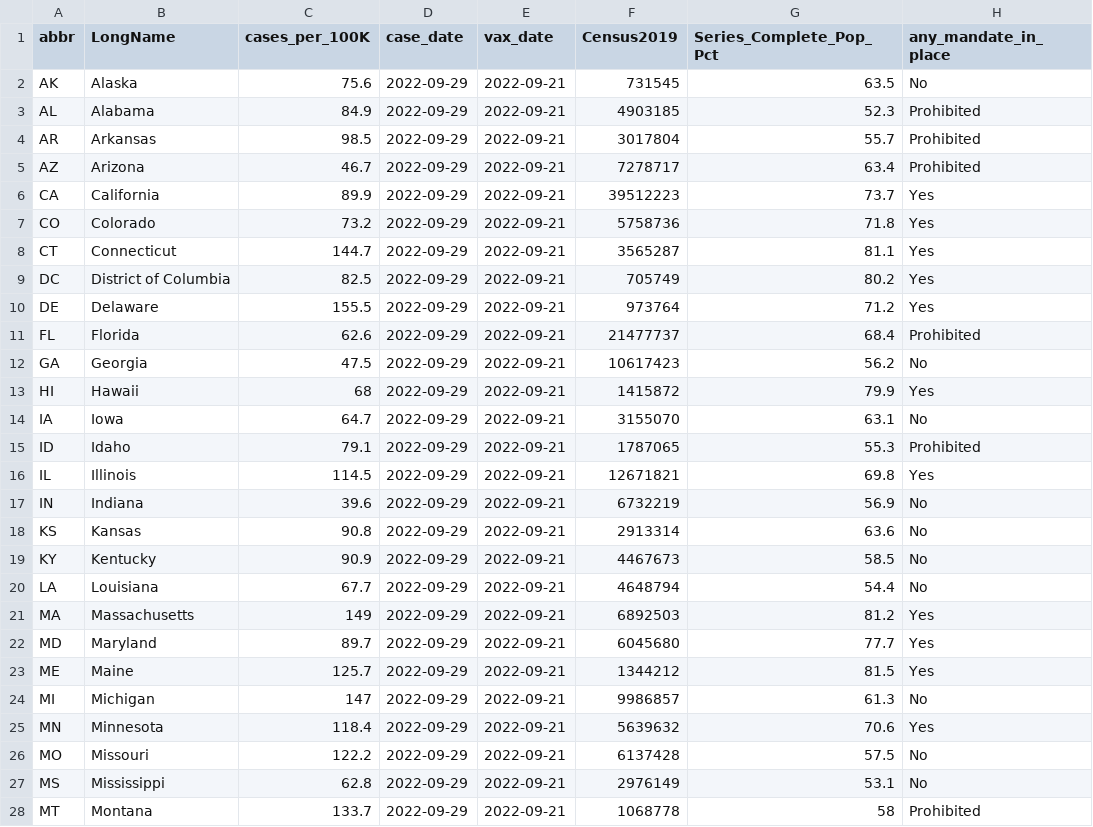
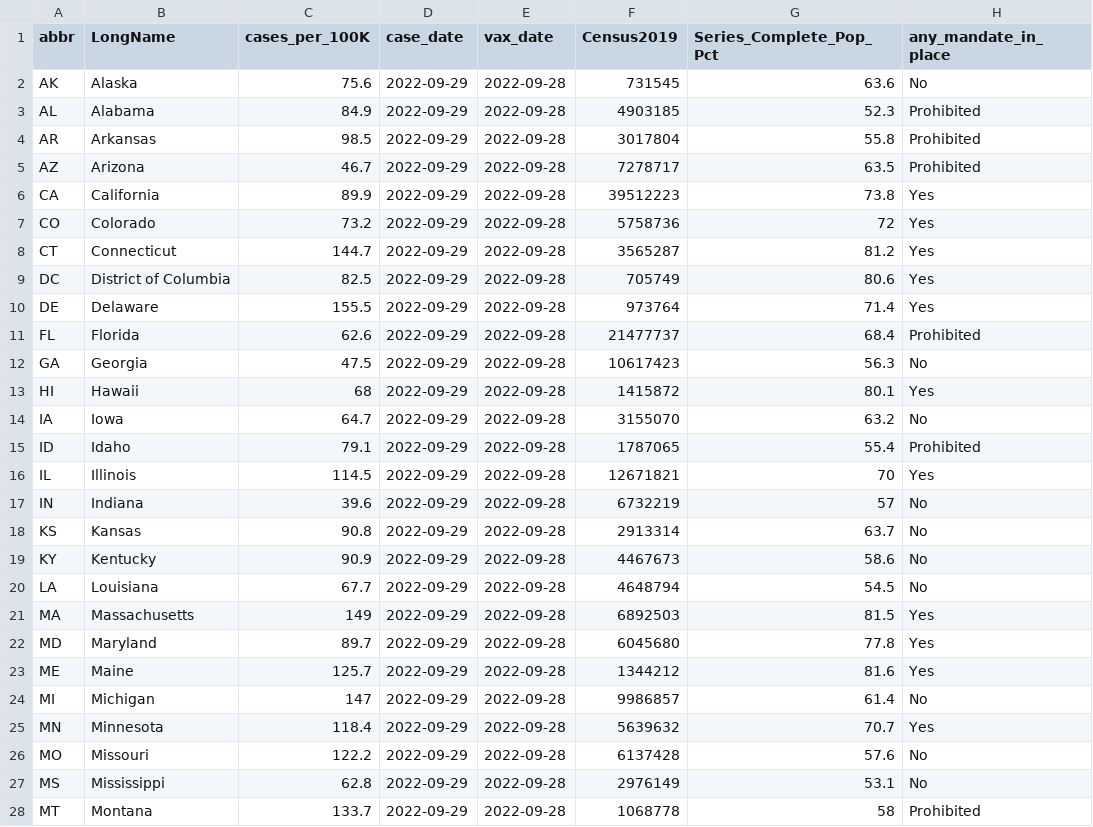
Before and after one commit to Dotdash-Data-Journalism/2021_2022_VWH_covid_vax_travel_maps, a CSV file: visualizations/cdcFull.csv, drawn as a sheet; only a part is shown; the diff covers the shown part only; the diff names each change by its address in the sheet, - before the commit and + after, or states it on an @@ line.

```diff
--- a/visualizations/cdcFull.csv
+++ b/visualizations/cdcFull.csv
-E2:E28 (vax_date): 2022-09-21
+E2:E28 (vax_date): 2022-09-28
-G2 (Series_Complete_Pop_Pct): 63.5
+G2 (Series_Complete_Pop_Pct): 63.6
-G4 (Series_Complete_Pop_Pct): 55.7
+G4 (Series_Complete_Pop_Pct): 55.8
-G5 (Series_Complete_Pop_Pct): 63.4
+G5 (Series_Complete_Pop_Pct): 63.5
-G6 (Series_Complete_Pop_Pct): 73.7
+G6 (Series_Complete_Pop_Pct): 73.8
-G7 (Series_Complete_Pop_Pct): 71.8
+G7 (Series_Complete_Pop_Pct): 72
-G8 (Series_Complete_Pop_Pct): 81.1
+G8 (Series_Complete_Pop_Pct): 81.2
-G9 (Series_Complete_Pop_Pct): 80.2
+G9 (Series_Complete_Pop_Pct): 80.6
-G10 (Series_Complete_Pop_Pct): 71.2
+G10 (Series_Complete_Pop_Pct): 71.4
-G12 (Series_Complete_Pop_Pct): 56.2
+G12 (Series_Complete_Pop_Pct): 56.3
-G13 (Series_Complete_Pop_Pct): 79.9
+G13 (Series_Complete_Pop_Pct): 80.1
-G14 (Series_Complete_Pop_Pct): 63.1
+G14 (Series_Complete_Pop_Pct): 63.2
-G15 (Series_Complete_Pop_Pct): 55.3
+G15 (Series_Complete_Pop_Pct): 55.4
-G16 (Series_Complete_Pop_Pct): 69.8
+G16 (Series_Complete_Pop_Pct): 70
-G17 (Series_Complete_Pop_Pct): 56.9
+G17 (Series_Complete_Pop_Pct): 57
-G18 (Series_Complete_Pop_Pct): 63.6
+G18 (Series_Complete_Pop_Pct): 63.7
-G19 (Series_Complete_Pop_Pct): 58.5
+G19 (Series_Complete_Pop_Pct): 58.6
-G20 (Series_Complete_Pop_Pct): 54.4
+G20 (Series_Complete_Pop_Pct): 54.5
-G21 (Series_Complete_Pop_Pct): 81.2
+G21 (Series_Complete_Pop_Pct): 81.5
-G22 (Series_Complete_Pop_Pct): 77.7
+G22 (Series_Complete_Pop_Pct): 77.8
-G23 (Series_Complete_Pop_Pct): 81.5
+G23 (Series_Complete_Pop_Pct): 81.6
-G24 (Series_Complete_Pop_Pct): 61.3
+G24 (Series_Complete_Pop_Pct): 61.4
-G25 (Series_Complete_Pop_Pct): 70.6
+G25 (Series_Complete_Pop_Pct): 70.7
-G26 (Series_Complete_Pop_Pct): 57.5
+G26 (Series_Complete_Pop_Pct): 57.6
```
Also changed, not shown: 44 edited cells elsewhere in this file.
